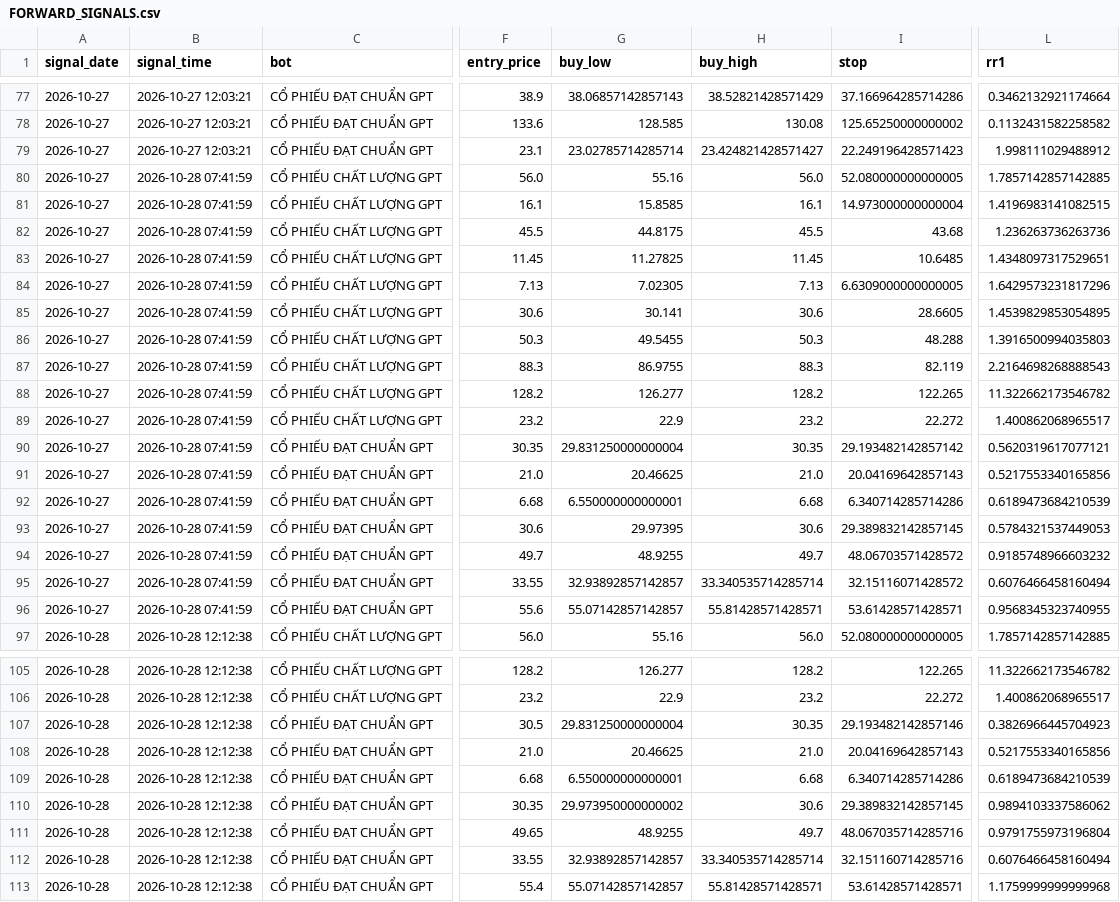
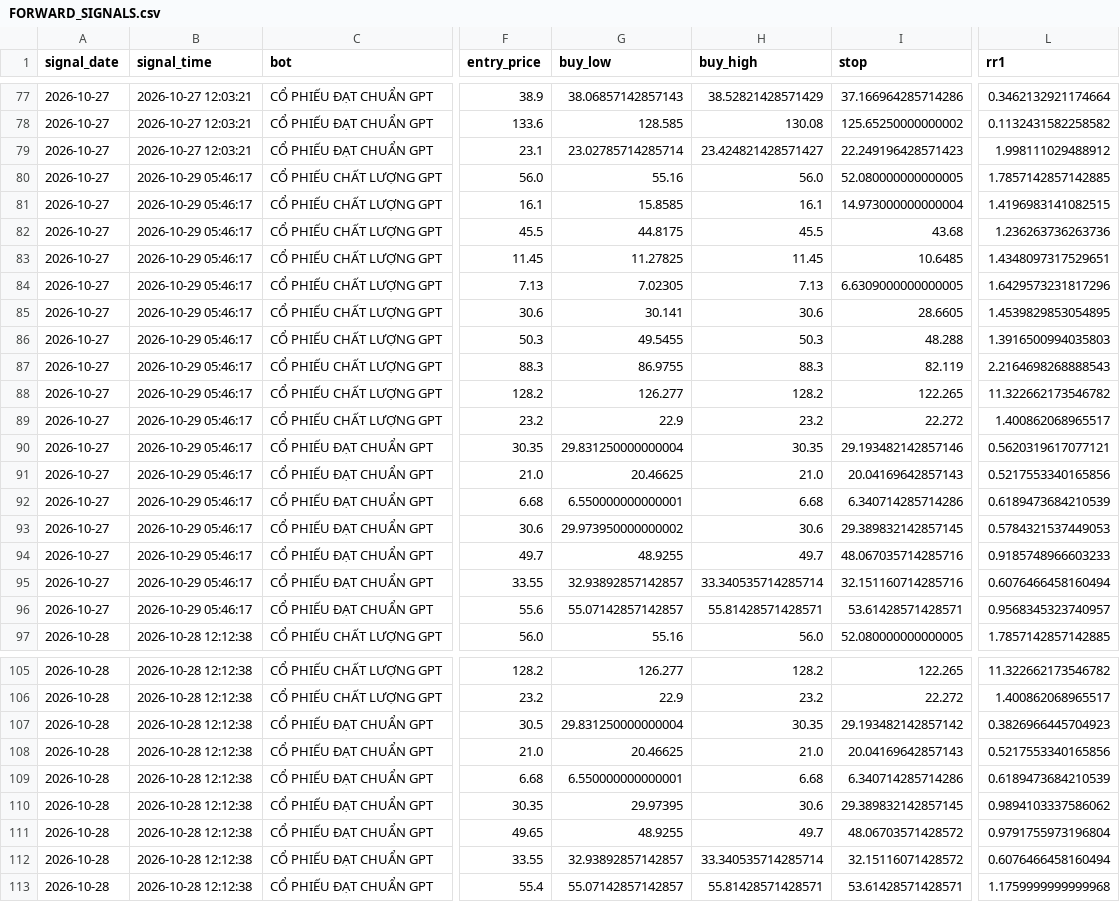
Before and after one commit to karenmanucian1-commits/TOP_5_CO_PHIEU_GPT, a CSV file: FORWARD_SIGNALS.csv, drawn as a sheet; only a part is shown, gaps mark what is left out; the diff names each change by its address in the sheet, - before the commit and + after, or states it on an @@ line.

Commit message:
Update Forward Test BUY signals

```diff
--- a/FORWARD_SIGNALS.csv
+++ b/FORWARD_SIGNALS.csv
-B80:B96 (signal_time): 2026-10-28 07:41:59
+B80:B96 (signal_time): 2026-10-29 05:46:17
-I90 (stop): 29.193482142857142
+I90 (stop): 29.193482142857146
-G93 (buy_low): 29.97395
+G93 (buy_low): 29.973950000000002
-I94 (stop): 48.06703571428572
+I94 (stop): 48.067035714285716
-L94 (rr1): 0.9185748966603232
+L94 (rr1): 0.9185748966603233
-I95 (stop): 32.15116071428572
+I95 (stop): 32.151160714285716
-L96 (rr1): 0.9568345323740955
+L96 (rr1): 0.9568345323740957
-I107 (stop): 29.193482142857146
+I107 (stop): 29.193482142857142
-G110 (buy_low): 29.973950000000002
+G110 (buy_low): 29.97395
-I111 (stop): 48.067035714285716
+I111 (stop): 48.06703571428572
-I112 (stop): 32.151160714285716
+I112 (stop): 32.15116071428572
```
